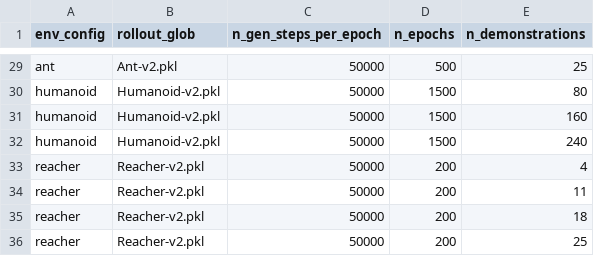
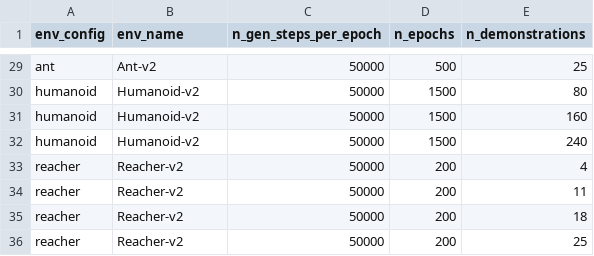
Before and after one commit to HumanCompatibleAI/imitation, a CSV file: experiments/gail_benchmark_config.csv, drawn as a sheet; only a part is shown, gaps mark what is left out; the diff covers the shown part only; the diff names each change by its address in the sheet, - before the commit and + after, or states it on an @@ line.

Commit message:
gail_benchmark: Load rollouts from new path

```diff
--- a/experiments/gail_benchmark_config.csv
+++ b/experiments/gail_benchmark_config.csv
-B1: rollout_glob
+B1: env_name
-B29 (env_name): Ant-v2.pkl
+B29 (env_name): Ant-v2
-B30:B32 (env_name): Humanoid-v2.pkl
+B30:B32 (env_name): Humanoid-v2
-B33:B36 (env_name): Reacher-v2.pkl
+B33:B36 (env_name): Reacher-v2
```
Also changed, not shown: 27 edited cells elsewhere in this file, 1 other file.
